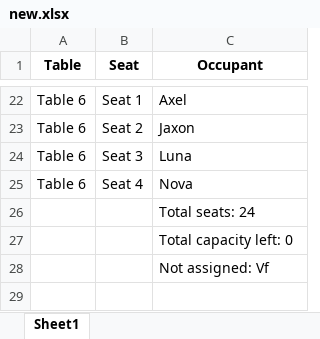
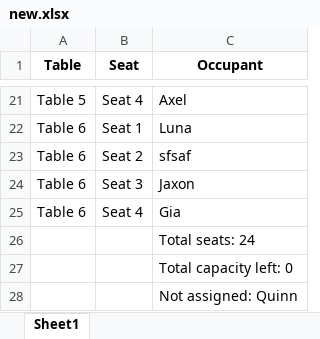
Before and after one commit to Lucky-sketch/openspace-organizer, an Excel workbook: new.xlsx, sheet Sheet1, drawn as a sheet; only a part is shown, gaps mark what is left out; values as stored, in another font and other column widths than the file's, no borders; removed rows and columns are numbered as before the commit, all else as after; the diff covers the shown part only; the diff names each change by its address in the sheet, - before the commit and + after, or states it on an @@ line.

```diff
--- a/new.xlsx (sheet Sheet1)
+++ b/new.xlsx (sheet Sheet1)
-A21 (Table): Table 6
+A21 (Table): Table 5
-B21 (Seat): Seat 1
+B21 (Seat): Seat 4
-row 23: Table 6 | Seat 2 | Jaxon
-B22 (Seat): Seat 3
+B22 (Seat): Seat 1
+row 23: Table 6 | Seat 2 | sfsaf
+row 24: Table 6 | Seat 3 | Jaxon
-C25 (Occupant): Nova
+C25 (Occupant): Gia
-C28 (Occupant): Not assigned: Vf
+C28 (Occupant): Not assigned: Quinn
```
Also changed, not shown: 9 added rows, 10 removed rows and 18 edited cells elsewhere in this sheet, 2 other files.
